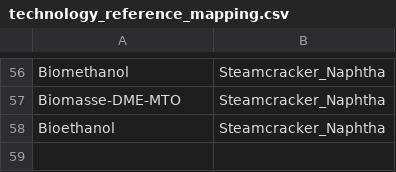
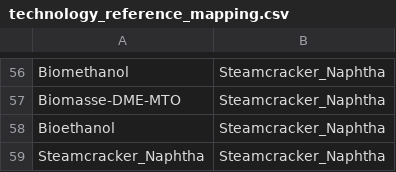
Before and after one commit to RobertMae/CaCoCa-IREES-fork, a CSV file: data/tech/basic/technology_reference_mapping.csv, drawn as a sheet; only a part is shown, gaps mark what is left out.

```diff
--- a/data/tech/basic/technology_reference_mapping.csv
+++ b/data/tech/basic/technology_reference_mapping.csv
@@ -58 +58,2 @@ Biomasse-DME-MTO,Steamcracker_Naphtha
 Bioethanol,Steamcracker_Naphtha
+Steamcracker_Naphtha,Steamcracker_Naphtha
```
Also changed, not shown: config/projects_polymers.csv, data/tech/basic/polymers.csv, 9 other files.
